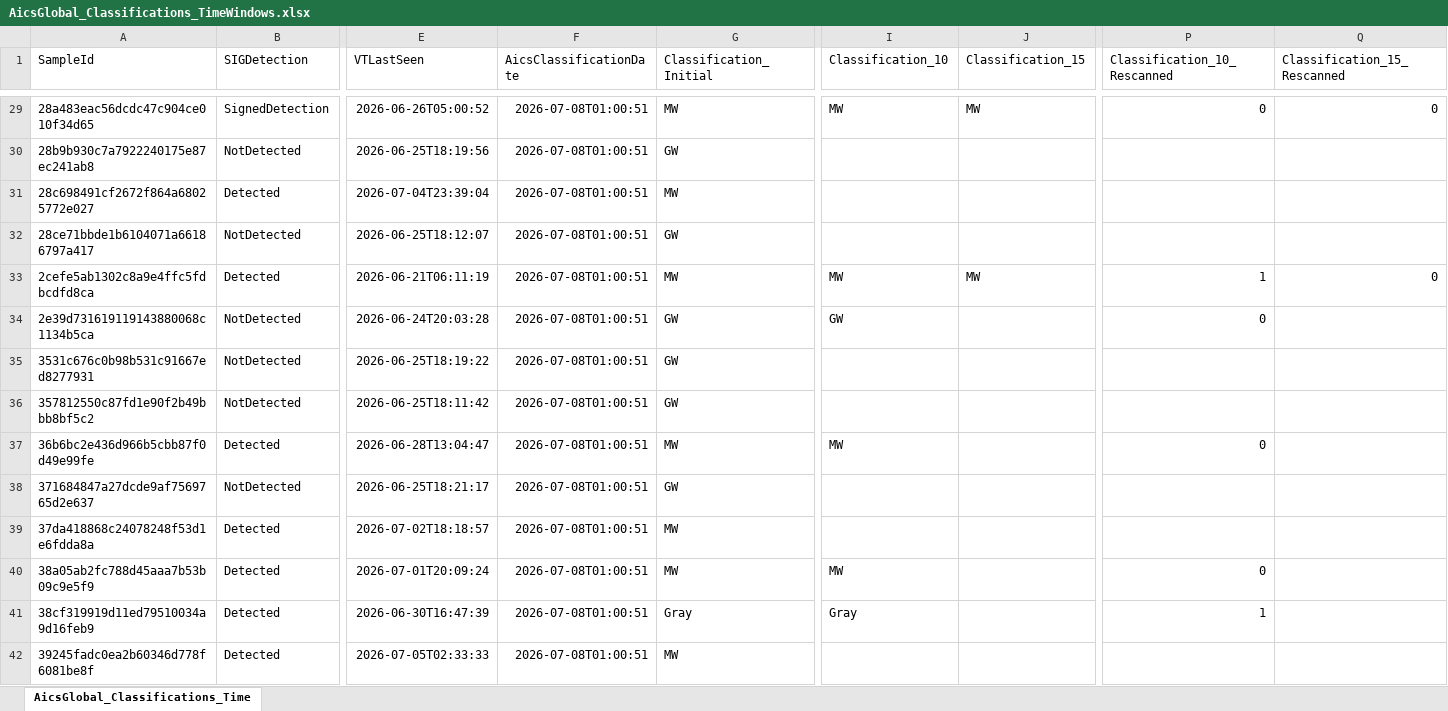
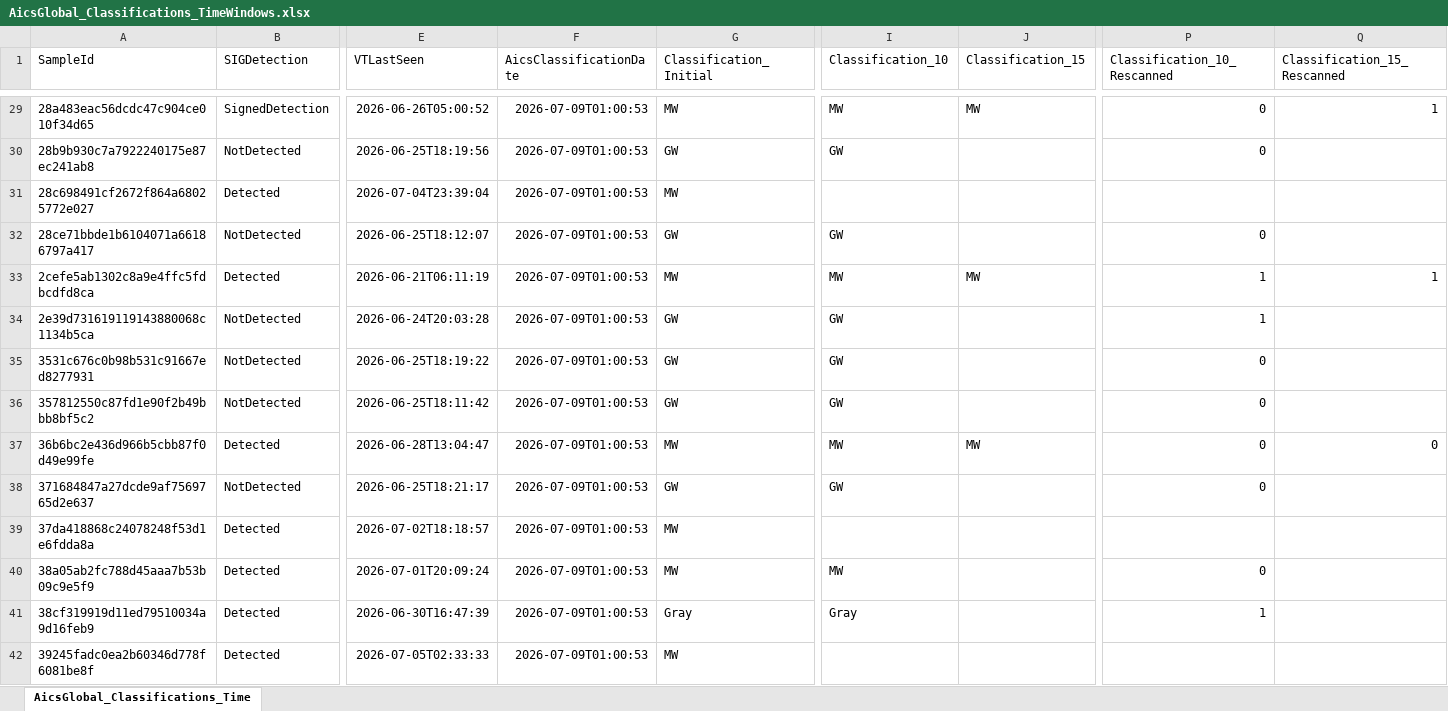
Before and after one commit to cvelascomerino-mwb/aics-dashboards, an Excel workbook: AicsTracker/AicsGlobal_Classifications_TimeWindows.xlsx, sheet AicsGlobal_Classifications_Time, drawn as a sheet; only a part is shown, gaps mark what is left out; values as stored, in another font and other column widths than the file's, no borders; table styles not drawn; the diff covers the shown part only; the diff names each change by its address in the sheet, - before the commit and + after, or states it on an @@ line.

```diff
--- a/AicsTracker/AicsGlobal_Classifications_TimeWindows.xlsx (sheet AicsGlobal_Classifications_Time)
+++ b/AicsTracker/AicsGlobal_Classifications_TimeWindows.xlsx (sheet AicsGlobal_Classifications_Time)
-F29:F42 (AicsClassificationDate): 2026-07-08T01:00:51
+F29:F42 (AicsClassificationDate): 2026-07-09T01:00:53
-Q29 (Classification_15_Rescanned): 0
+Q29 (Classification_15_Rescanned): 1
-I30 (Classification_10): (empty)
+I30 (Classification_10): GW
-P30 (Classification_10_Rescanned): (empty)
+P30 (Classification_10_Rescanned): 0
-I32 (Classification_10): (empty)
+I32 (Classification_10): GW
-P32 (Classification_10_Rescanned): (empty)
+P32 (Classification_10_Rescanned): 0
-Q33 (Classification_15_Rescanned): 0
+Q33 (Classification_15_Rescanned): 1
-P34 (Classification_10_Rescanned): 0
+P34 (Classification_10_Rescanned): 1
-I35:I36 (Classification_10): (empty)
+I35:I36 (Classification_10): GW
-P35:P36 (Classification_10_Rescanned): (empty)
+P35:P36 (Classification_10_Rescanned): 0
-J37 (Classification_15): (empty)
+J37 (Classification_15): MW
-Q37 (Classification_15_Rescanned): (empty)
+Q37 (Classification_15_Rescanned): 0
-I38 (Classification_10): (empty)
+I38 (Classification_10): GW
-P38 (Classification_10_Rescanned): (empty)
+P38 (Classification_10_Rescanned): 0
```
Also changed, not shown: 5 added rows and 311 edited cells elsewhere in this sheet.
